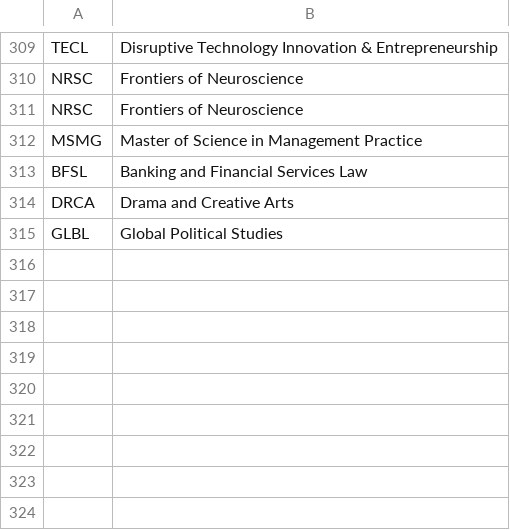
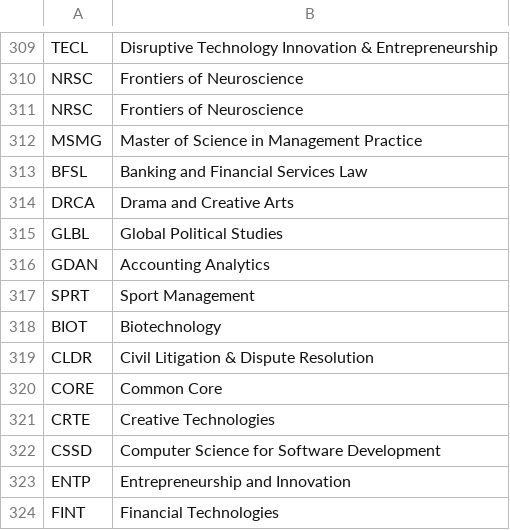
Before and after one commit to yorkulibraries/classrequests, a CSV file: lib/assets/course_subjects.csv, drawn as a sheet; only a part is shown, gaps mark what is left out.

Commit message:
* Add updated 2024-2025 course data * Add new feature of autocomplete on course title. * Add styles for autocomplete * Remove some old code. Significant change in courses.rake.

```diff
--- a/lib/assets/course_subjects.csv
+++ b/lib/assets/course_subjects.csv
@@ -315 +315,10 @@
 "GLBL","Global Political Studies"
+"GDAN","Accounting Analytics"
+"SPRT","Sport Management"
+"BIOT","Biotechnology"
+"CLDR","Civil Litigation & Dispute Resolution"
+"CORE","Common Core"
+"CRTE","Creative Technologies"
+"CSSD","Computer Science for Software Development"
+"ENTP","Entrepreneurship and Innovation"
+"FINT","Financial Technologies"
```
Also changed, not shown: 7 other files.
